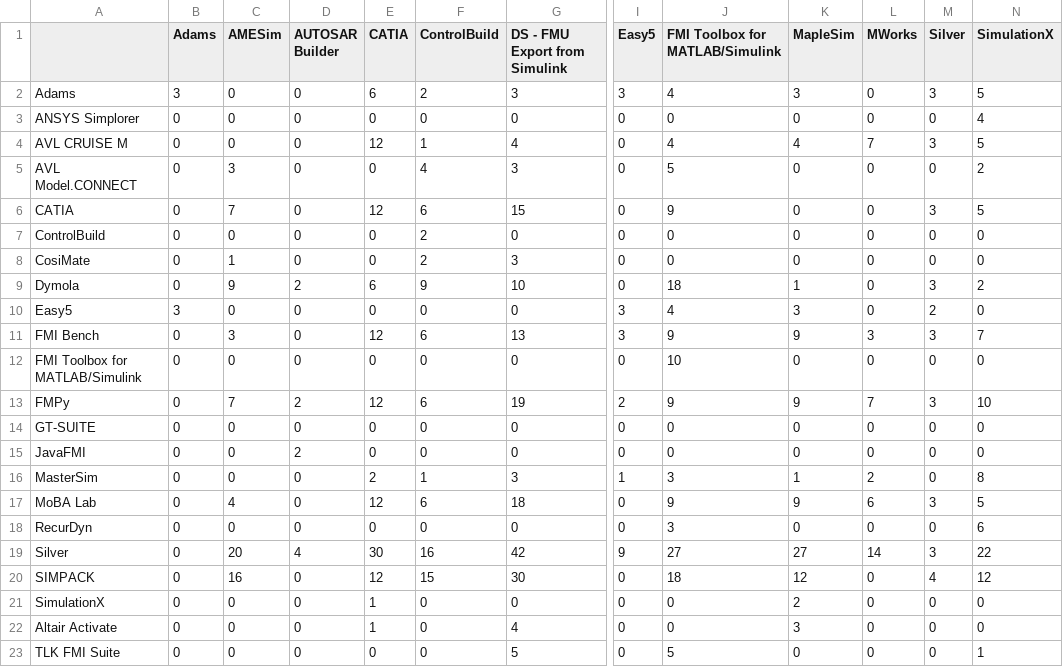
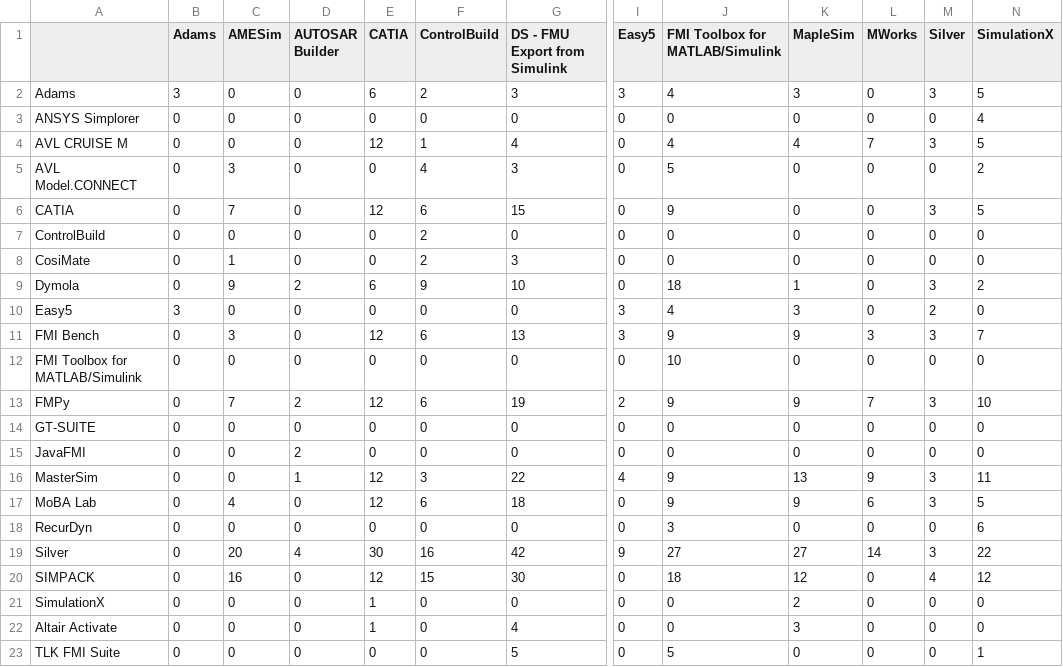
Before and after one commit to modelica/fmi-standard.org, a CSV file: _data/cross-check/fmi1-cs-win64.csv, drawn as a sheet; only a part is shown, gaps mark what is left out; the diff names each change by its address in the sheet, - before the commit and + after, or states it on an @@ line.

Commit message:
Adding cross-check results from CI (build 217)

```diff
--- a/_data/cross-check/fmi1-cs-win64.csv
+++ b/_data/cross-check/fmi1-cs-win64.csv
-D16 (AUTOSAR Builder): 0
+D16 (AUTOSAR Builder): 1
-E16 (CATIA): 2
+E16 (CATIA): 12
-F16 (ControlBuild): 1
+F16 (ControlBuild): 3
-G16 (DS - FMU Export from Simulink): 3
+G16 (DS - FMU Export from Simulink): 22
-I16 (Easy5): 1
+I16 (Easy5): 4
-J16 (FMI Toolbox for MATLAB/Simulink): 3
+J16 (FMI Toolbox for MATLAB/Simulink): 9
-K16 (MapleSim): 1
+K16 (MapleSim): 13
-L16 (MWorks): 2
+L16 (MWorks): 9
-M16 (Silver): 0
+M16 (Silver): 3
-N16 (SimulationX): 8
+N16 (SimulationX): 11
```
Also changed, not shown: _data/cross-check/fmi2-cs-linux64.csv, _data/cross-check/fmi2-cs-win64.csv, 1 other file.
